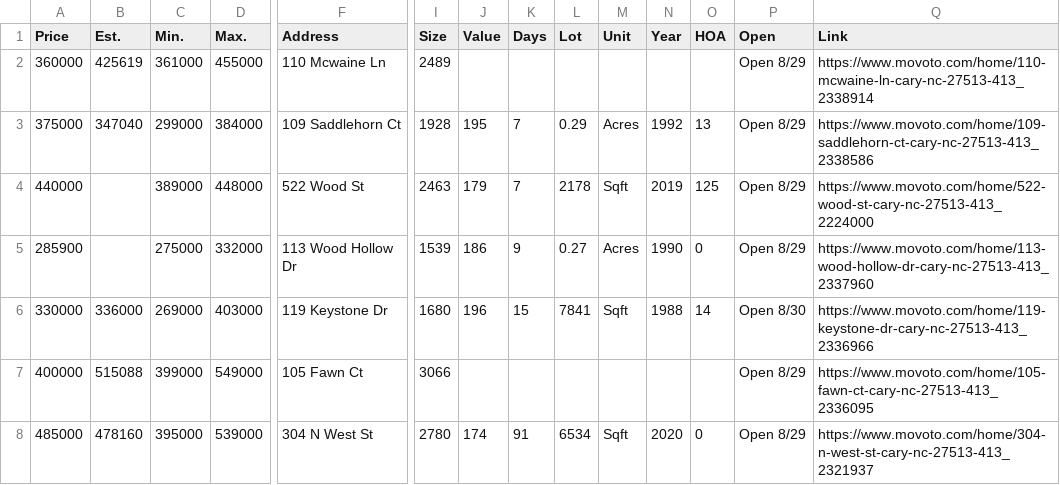
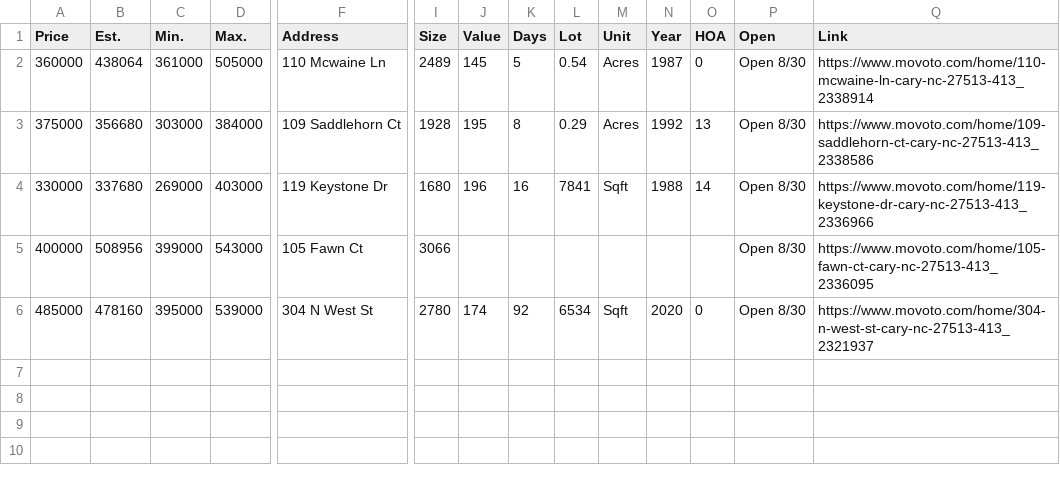
Before and after one commit to xgirma/moveto, a CSV file: data/27513/open_house.csv, drawn as a sheet; only a part is shown, gaps mark what is left out; removed rows and columns are numbered as before the commit, all else as after; rows hold the shown columns only; the diff names each change by its address in the sheet, - before the commit and + after, or states it on an @@ line.

```diff
--- a/data/27513/open_house.csv
+++ b/data/27513/open_house.csv
-B2 (Est.): 425619
+B2 (Est.): 438064
-D2 (Max.): 455000
+D2 (Max.): 505000
-J2 (Value): (empty)
+J2 (Value): 145
-K2 (Days): (empty)
+K2 (Days): 5
-L2 (Lot): (empty)
+L2 (Lot): 0.54
-M2 (Unit): (empty)
+M2 (Unit): Acres
-N2 (Year): (empty)
+N2 (Year): 1987
-O2 (HOA): (empty)
+O2 (HOA): 0
-P2:P3 (Open): Open 8/29
+P2:P3 (Open): Open 8/30
-B3 (Est.): 347040
+B3 (Est.): 356680
-C3 (Min.): 299000
+C3 (Min.): 303000
-K3 (Days): 7
+K3 (Days): 8
-row 4: 440000 |  | 389000 | 448000 | 522 Wood St | 2463 | 179 | 7 | 2178 | Sqft | 2019 | 125 | Open 8/29 | https://www.movoto.com/home/522-wood-st-cary-nc-27513-413_2224000
-row 5: 285900 |  | 275000 | 332000 | 113 Wood Hollow Dr | 1539 | 186 | 9 | 0.27 | Acres | 1990 | 0 | Open 8/29 | https://www.movoto.com/home/113-wood-hollow-dr-cary-nc-27513-413_2337960
-B4 (Est.): 336000
+B4 (Est.): 337680
-K4 (Days): 15
+K4 (Days): 16
-B5 (Est.): 515088
+B5 (Est.): 508956
-D5 (Max.): 549000
+D5 (Max.): 543000
-P5:P6 (Open): Open 8/29
+P5:P6 (Open): Open 8/30
-K6 (Days): 91
+K6 (Days): 92
```
Also changed, not shown: data/27513/by_days.csv, data/27513/by_price.csv, 15 other files.
